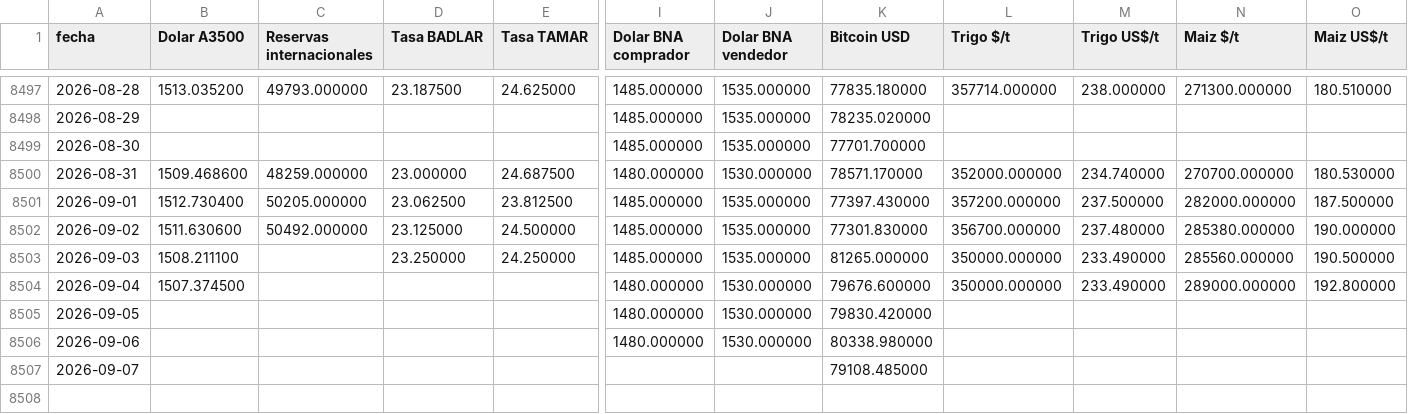
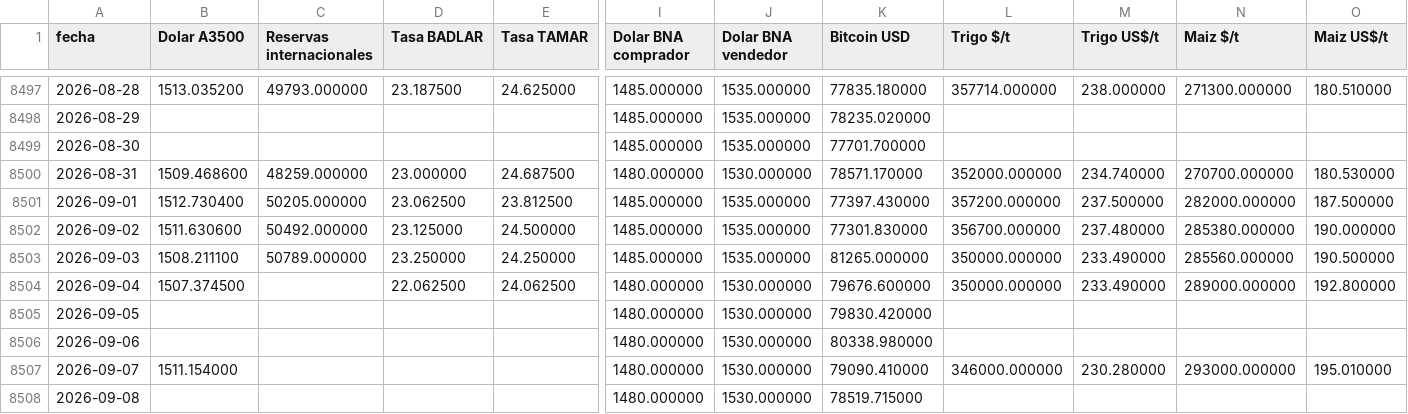
Before and after one commit to jamontedoro/panel-macro, a CSV file: datos/series.csv, drawn as a sheet; only a part is shown, gaps mark what is left out; rows hold the shown columns only; the diff covers the shown part only; the diff names each change by its address in the sheet, - before the commit and + after, or states it on an @@ line.

```diff
--- a/datos/series.csv
+++ b/datos/series.csv
-C8503 (Reservas internacionales): (empty)
+C8503 (Reservas internacionales): 50789.000000
-D8504 (Tasa BADLAR): (empty)
+D8504 (Tasa BADLAR): 22.062500
-E8504 (Tasa TAMAR): (empty)
+E8504 (Tasa TAMAR): 24.062500
-B8507 (Dolar A3500): (empty)
+B8507 (Dolar A3500): 1511.154000
-I8507 (Dolar BNA comprador): (empty)
+I8507 (Dolar BNA comprador): 1480.000000
-J8507 (Dolar BNA vendedor): (empty)
+J8507 (Dolar BNA vendedor): 1530.000000
-K8507 (Bitcoin USD): 79108.485000
+K8507 (Bitcoin USD): 79090.410000
-L8507 (Trigo $/t): (empty)
+L8507 (Trigo $/t): 346000.000000
-M8507 (Trigo US$/t): (empty)
+M8507 (Trigo US$/t): 230.280000
-N8507 (Maiz $/t): (empty)
+N8507 (Maiz $/t): 293000.000000
-O8507 (Maiz US$/t): (empty)
+O8507 (Maiz US$/t): 195.010000
+row 8508: 2026-09-08 |  |  |  |  | 1480.000000 | 1530.000000 | 78519.715000
```
Also changed, not shown: 3 edited cells elsewhere in this file, datos/control.csv, datos/granos.csv, 2 other files.
